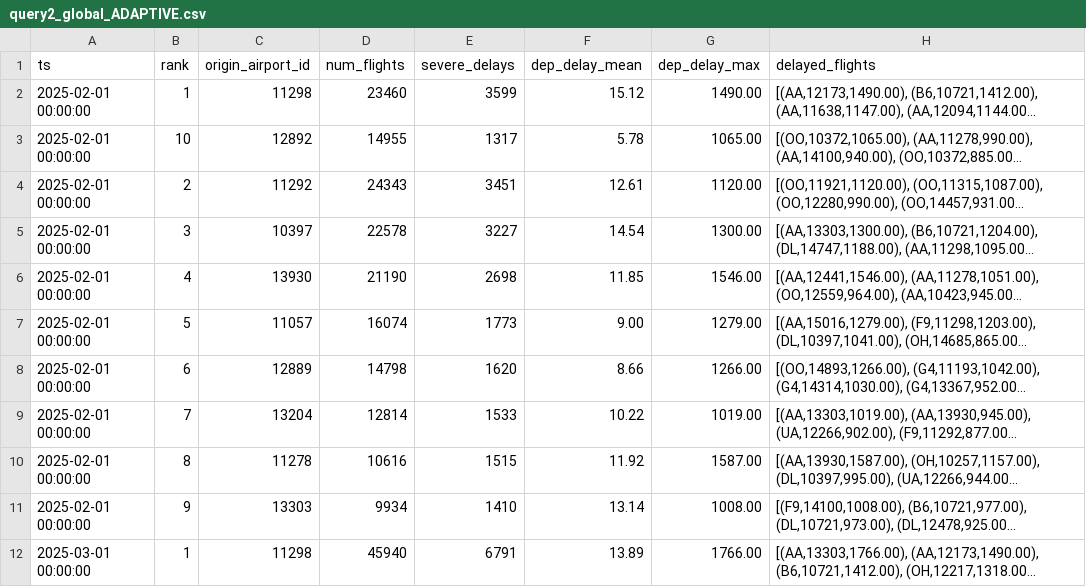
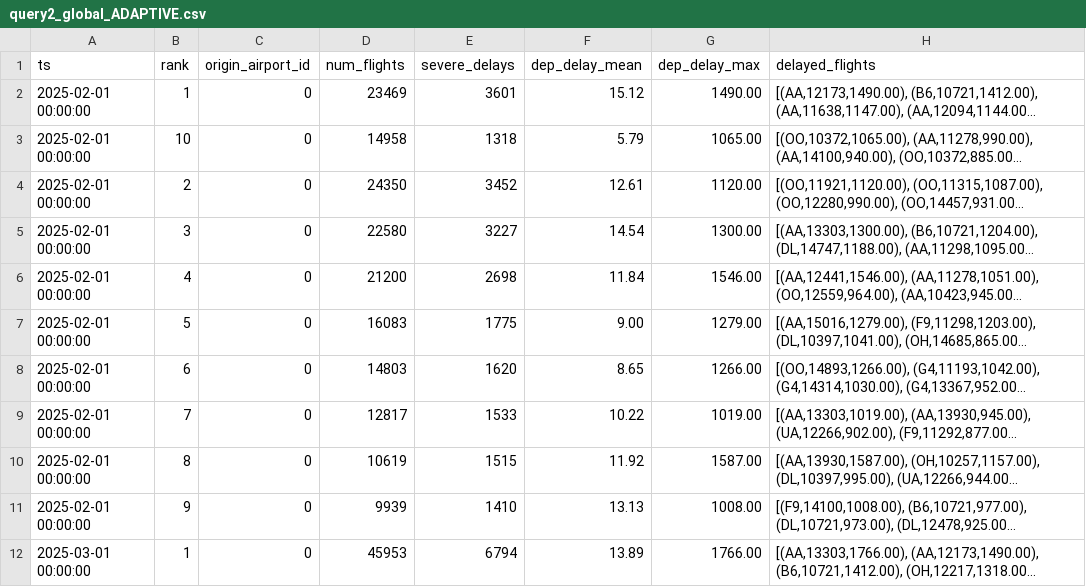
Before and after one commit to GBoc09/SABD2, a CSV file: output/query2/query2_global_ADAPTIVE.csv, drawn as a sheet; only a part is shown; long unchanged cells end in …; the diff covers the shown part only; the diff names each change by its address in the sheet, - before the commit and + after, or states it on an @@ line.

```diff
--- a/output/query2/query2_global_ADAPTIVE.csv
+++ b/output/query2/query2_global_ADAPTIVE.csv
-C2 (origin_airport_id): 11298
+C2 (origin_airport_id): 0
-D2 (num_flights): 23460
+D2 (num_flights): 23469
-E2 (severe_delays): 3599
+E2 (severe_delays): 3601
-C3 (origin_airport_id): 12892
+C3 (origin_airport_id): 0
-D3 (num_flights): 14955
+D3 (num_flights): 14958
-E3 (severe_delays): 1317
+E3 (severe_delays): 1318
-F3 (dep_delay_mean): 5.78
+F3 (dep_delay_mean): 5.79
-C4 (origin_airport_id): 11292
+C4 (origin_airport_id): 0
-D4 (num_flights): 24343
+D4 (num_flights): 24350
-E4 (severe_delays): 3451
+E4 (severe_delays): 3452
-C5 (origin_airport_id): 10397
+C5 (origin_airport_id): 0
-D5 (num_flights): 22578
+D5 (num_flights): 22580
-C6 (origin_airport_id): 13930
+C6 (origin_airport_id): 0
-D6 (num_flights): 21190
+D6 (num_flights): 21200
-F6 (dep_delay_mean): 11.85
+F6 (dep_delay_mean): 11.84
-C7 (origin_airport_id): 11057
+C7 (origin_airport_id): 0
-D7 (num_flights): 16074
+D7 (num_flights): 16083
-E7 (severe_delays): 1773
+E7 (severe_delays): 1775
-C8 (origin_airport_id): 12889
+C8 (origin_airport_id): 0
-D8 (num_flights): 14798
+D8 (num_flights): 14803
-F8 (dep_delay_mean): 8.66
+F8 (dep_delay_mean): 8.65
-C9 (origin_airport_id): 13204
+C9 (origin_airport_id): 0
-D9 (num_flights): 12814
+D9 (num_flights): 12817
-C10 (origin_airport_id): 11278
+C10 (origin_airport_id): 0
-D10 (num_flights): 10616
+D10 (num_flights): 10619
-C11 (origin_airport_id): 13303
+C11 (origin_airport_id): 0
-D11 (num_flights): 9934
+D11 (num_flights): 9939
-F11 (dep_delay_mean): 13.14
+F11 (dep_delay_mean): 13.13
-C12 (origin_airport_id): 11298
+C12 (origin_airport_id): 0
-D12 (num_flights): 45940
+D12 (num_flights): 45953
-E12 (severe_delays): 6791
+E12 (severe_delays): 6794
```
Also changed, not shown: 53 edited cells elsewhere in this file, output/query2/query2_global_WM100.csv, output/query2/query2_global_WM15.csv, 36 other files.
